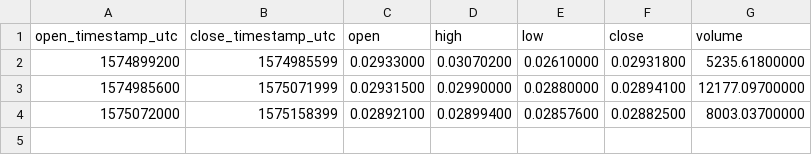
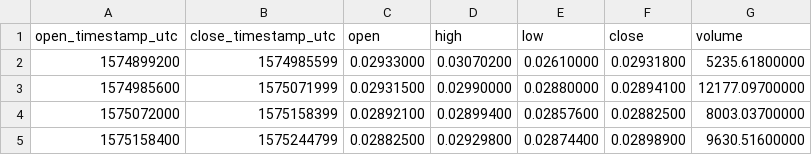
Before and after one commit to cryptobigbro/binance-BCHBTC, a CSV file: binance-BCHBTC-1d.csv, drawn as a sheet; the diff names each change by its address in the sheet, - before the commit and + after, or states it on an @@ line.

```diff
--- a/binance-BCHBTC-1d.csv
+++ b/binance-BCHBTC-1d.csv
+row 5: 1575158400 | 1575244799 | 0.02882500 | 0.02929800 | 0.02874400 | 0.02898900 | 9630.51600000
```
Also changed, not shown: binance-BCHBTC-1h.csv, 1 other file.
